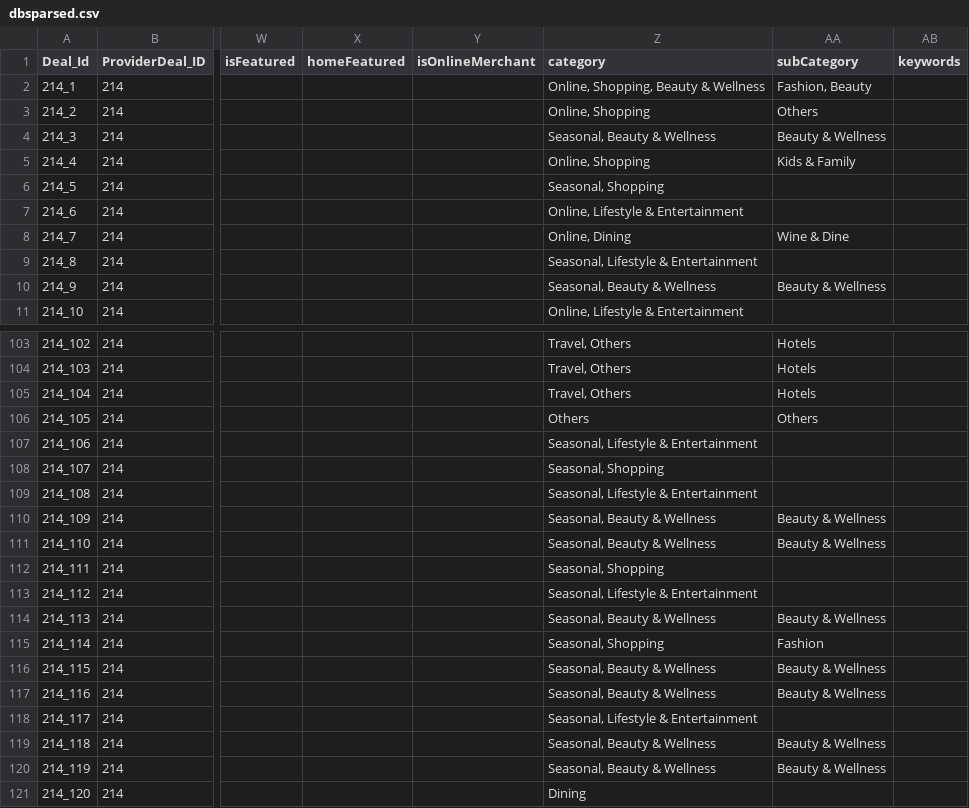
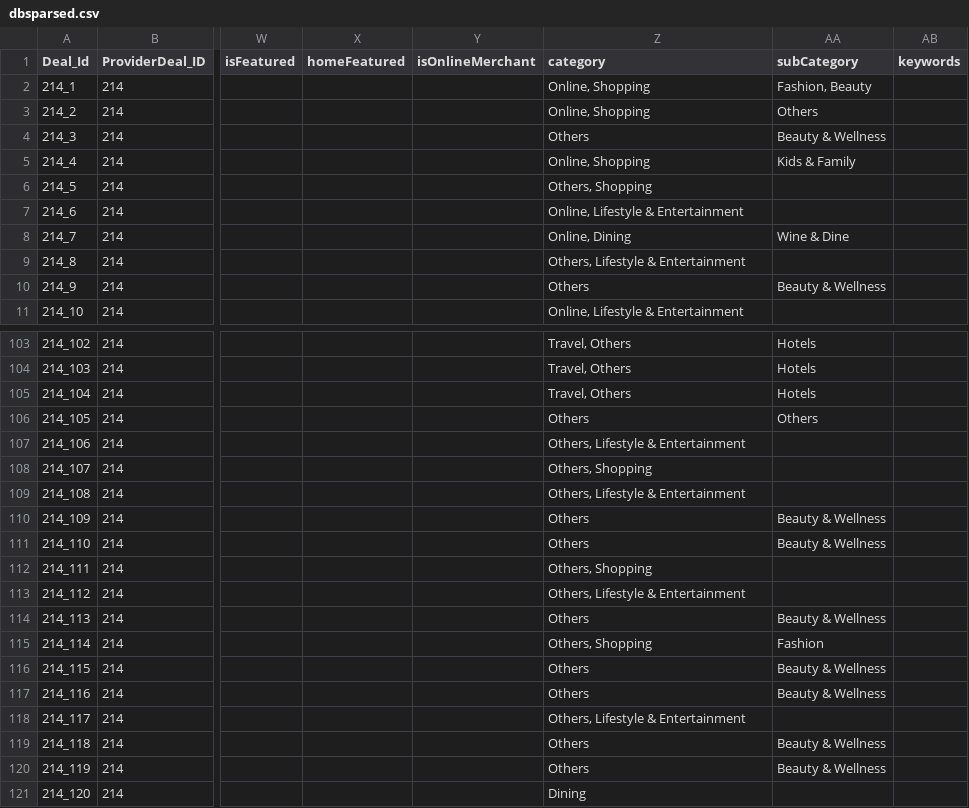
Before and after one commit to malavika94/resquetrial, a CSV file: dbsparsed.csv, drawn as a sheet; only a part is shown, gaps mark what is left out; the diff covers the shown part only; the diff names each change by its address in the sheet, - before the commit and + after, or states it on an @@ line.

```diff
--- a/dbsparsed.csv
+++ b/dbsparsed.csv
-Z2 (category): Online, Shopping, Beauty & Wellness
+Z2 (category): Online, Shopping
-Z4 (category): Seasonal, Beauty & Wellness
+Z4 (category): Others
-Z6 (category): Seasonal, Shopping
+Z6 (category): Others, Shopping
-Z9 (category): Seasonal, Lifestyle & Entertainment
+Z9 (category): Others, Lifestyle & Entertainment
-Z10 (category): Seasonal, Beauty & Wellness
+Z10 (category): Others
-Z107 (category): Seasonal, Lifestyle & Entertainment
+Z107 (category): Others, Lifestyle & Entertainment
-Z108 (category): Seasonal, Shopping
+Z108 (category): Others, Shopping
-Z109 (category): Seasonal, Lifestyle & Entertainment
+Z109 (category): Others, Lifestyle & Entertainment
-Z110:Z111 (category): Seasonal, Beauty & Wellness
+Z110:Z111 (category): Others
-Z112 (category): Seasonal, Shopping
+Z112 (category): Others, Shopping
-Z113 (category): Seasonal, Lifestyle & Entertainment
+Z113 (category): Others, Lifestyle & Entertainment
-Z114 (category): Seasonal, Beauty & Wellness
+Z114 (category): Others
-Z115 (category): Seasonal, Shopping
+Z115 (category): Others, Shopping
-Z116:Z117 (category): Seasonal, Beauty & Wellness
+Z116:Z117 (category): Others
-Z118 (category): Seasonal, Lifestyle & Entertainment
+Z118 (category): Others, Lifestyle & Entertainment
-Z119:Z120 (category): Seasonal, Beauty & Wellness
+Z119:Z120 (category): Others
```
Also changed, not shown: 38 edited cells elsewhere in this file.
